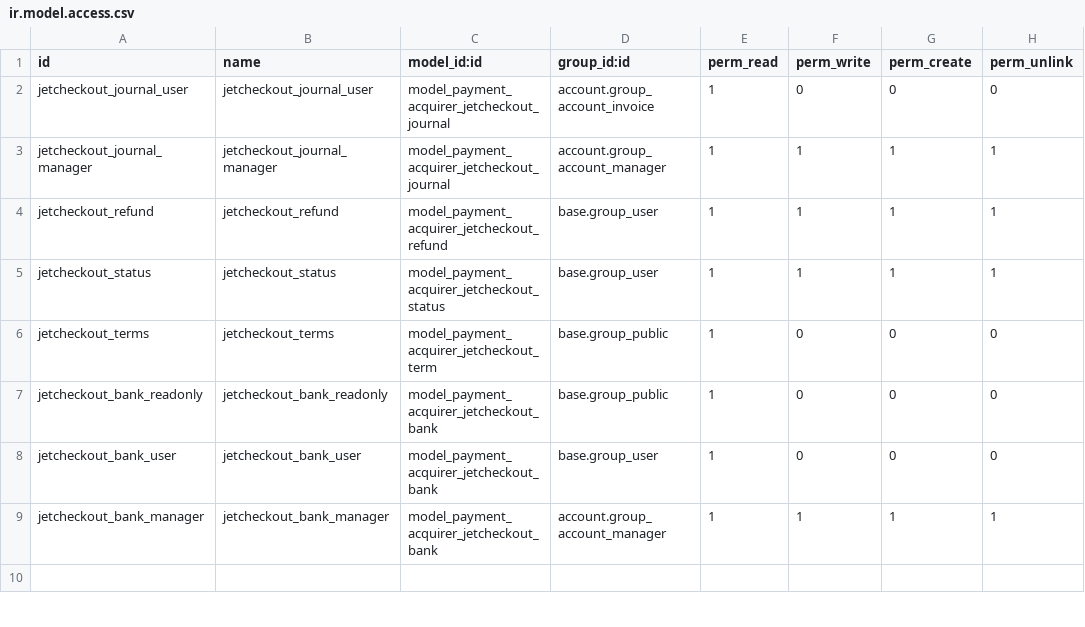
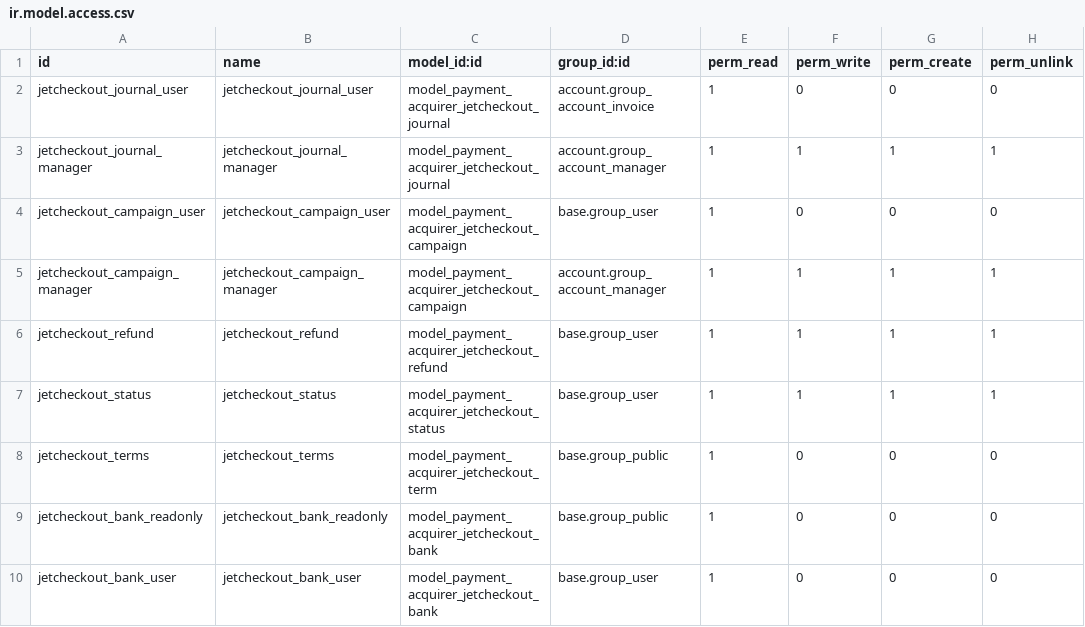
Before and after one commit to projetgrup/payment-service, a CSV file: payment_jetcheckout/security/ir.model.access.csv, drawn as a sheet; only a part is shown; the shorter side is filled out with more unchanged rows; the diff names each change by its address in the sheet, - before the commit and + after, or states it on an @@ line.

```diff
--- a/payment_jetcheckout/security/ir.model.access.csv
+++ b/payment_jetcheckout/security/ir.model.access.csv
+row 4: jetcheckout_campaign_user | jetcheckout_campaign_user | model_payment_acquirer_jetcheckout_campaign | base.group_user | 1 | 0 | 0 | 0
+row 5: jetcheckout_campaign_manager | jetcheckout_campaign_manager | model_payment_acquirer_jetcheckout_campaign | account.group_account_manager | 1 | 1 | 1 | 1
```
Also changed, not shown: 19 other files.
